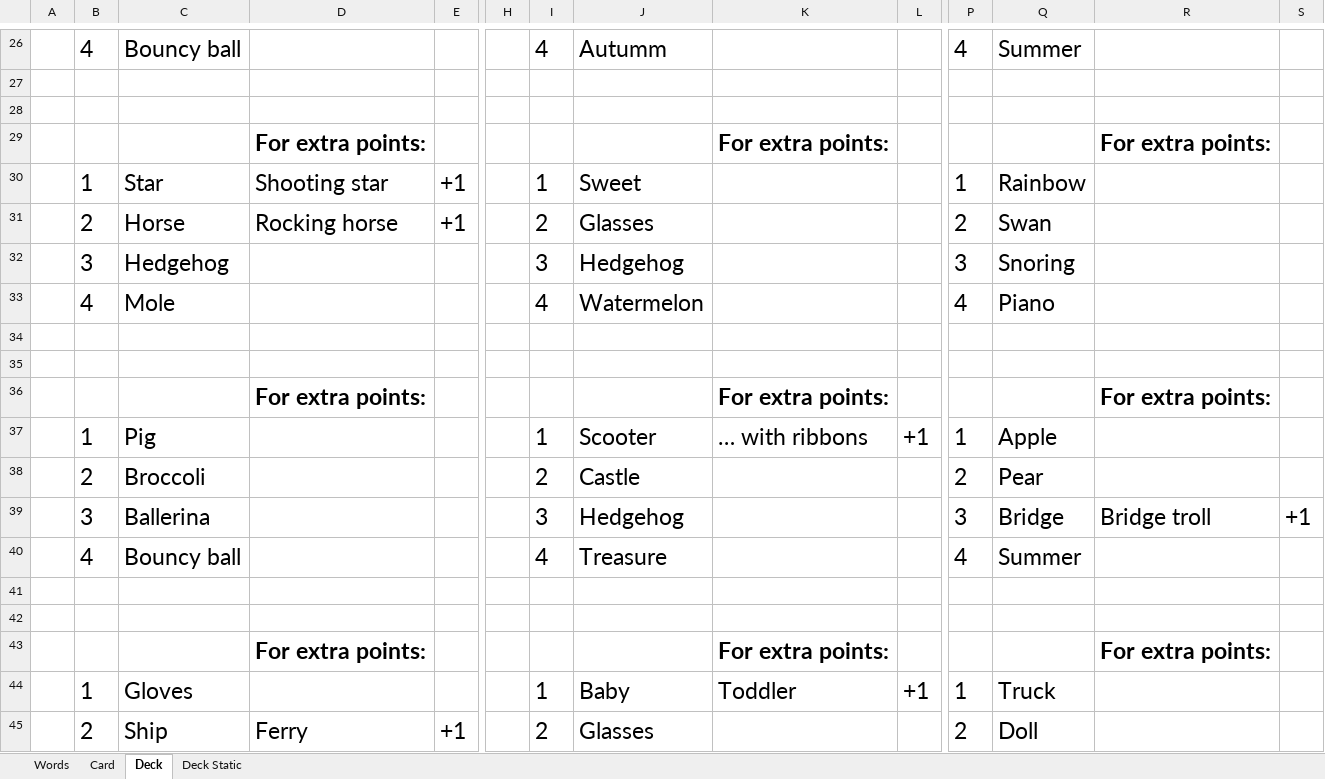
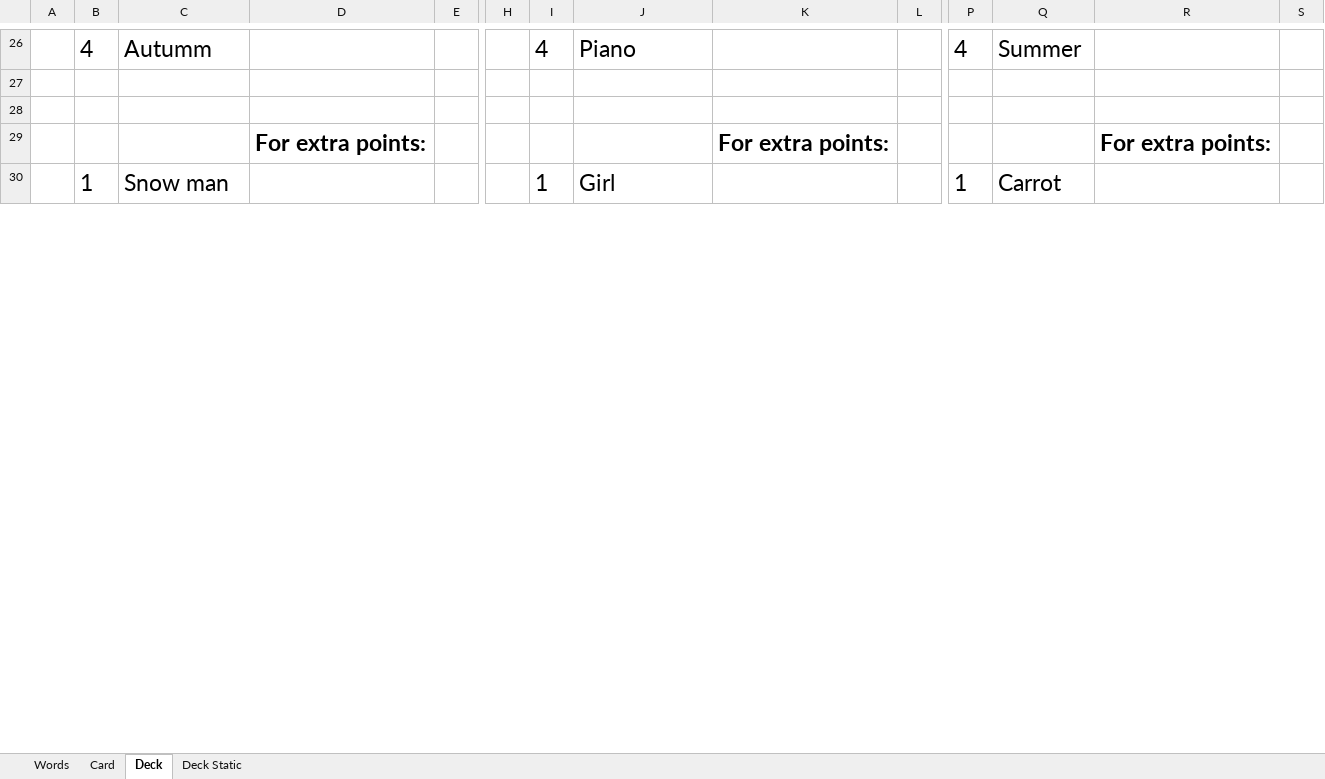
Before and after one commit to jceresearch/drawing_cards, an Excel workbook: drawing_cards.xlsm, sheet Deck, drawn as a sheet; only a part is shown, gaps mark what is left out; values as stored, in another font and other column widths than the file's, no borders; removed rows and columns are numbered as before the commit, all else as after; rows hold the shown columns only; the diff covers the shown part only; the diff names each change by its address in the sheet, - before the commit and + after, or states it on an @@ line.

Commit message:
Update drawing_cards.xlsm
More words, tweaking the static deck tab

```diff
--- a/drawing_cards.xlsm (sheet Deck)
+++ b/drawing_cards.xlsm (sheet Deck)
-C26: Bouncy ball
+C26: Autumm
-J26: Autumm
+J26: Piano
-row 30:  | 1 | Star | Shooting star | +1 |  | 1 | Sweet |  |  | 1 | Rainbow
-row 31:  | 2 | Horse | Rocking horse | +1 |  | 2 | Glasses |  |  | 2 | Swan
-row 32:  | 3 | Hedgehog |  |  |  | 3 | Hedgehog |  |  | 3 | Snoring
-row 33:  | 4 | Mole |  |  |  | 4 | Watermelon |  |  | 4 | Piano
-row 30: (empty)
+row 30:  | 1 | Snow man |  |  |  | 1 | Girl |  |  | 1 | Carrot
-row 35: (empty)
@@ row 36 moved to row 113: For extra points: @@
-row 37:  | 1 | Pig |  |  |  | 1 | Scooter | … with ribbons | +1 | 1 | Apple
-row 38:  | 2 | Broccoli |  |  |  | 2 | Castle |  |  | 2 | Pear
-row 39:  | 3 | Ballerina |  |  |  | 3 | Hedgehog |  |  | 3 | Bridge | Bridge troll | +1
-row 40:  | 4 | Bouncy ball |  |  |  | 4 | Treasure |  |  | 4 | Summer
-row 41: (empty)
-row 42: (empty)
@@ row 43 moved to row 120: For extra points: @@
-row 44:  | 1 | Gloves |  |  |  | 1 | Baby | Toddler | +1 | 1 | Truck
-row 45:  | 2 | Ship | Ferry | +1 |  | 2 | Glasses |  |  | 2 | Doll
```
Also changed, not shown: 125 added rows, 112 removed rows, 12 moved rows and 67 edited cells elsewhere in this sheet, sheet Words, sheet Deck Static, sheet Card, formulas that keep their value, hidden cells.
